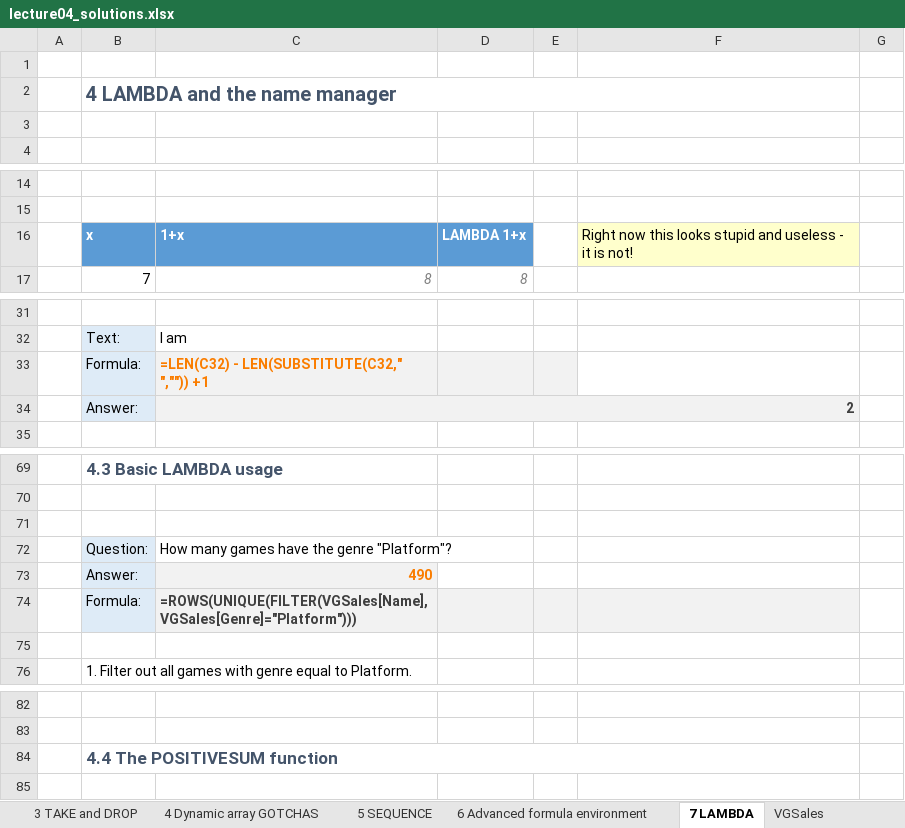
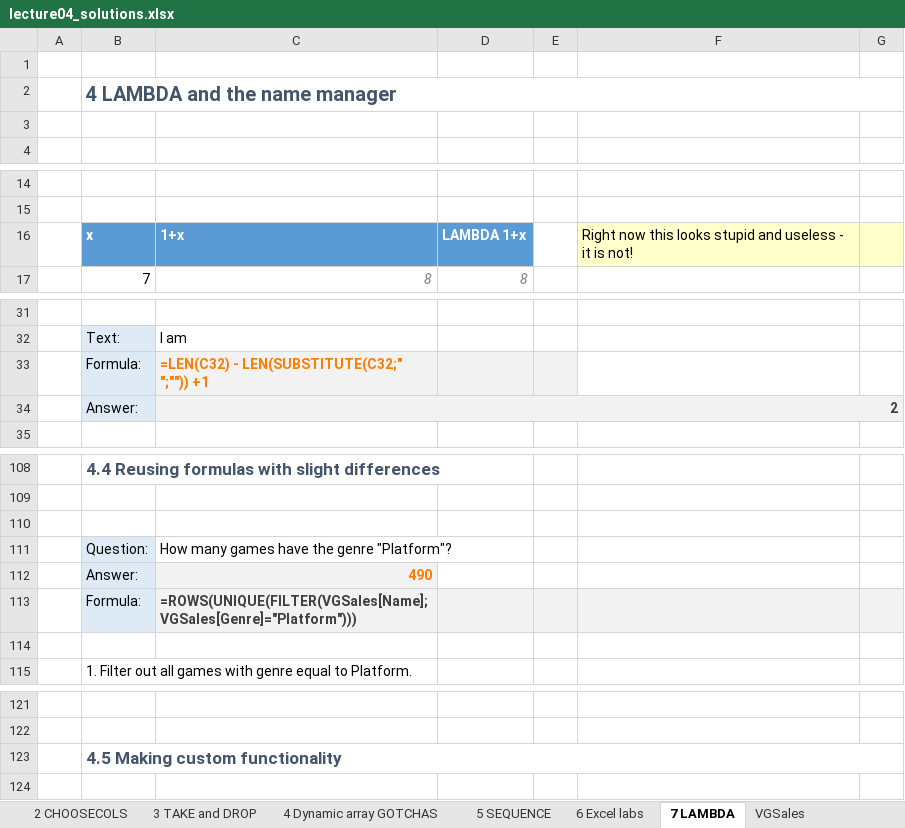
Before and after one commit to BI-DS/ELE-3915, an Excel workbook: Excel_new/Lecture 4/lecture04_solutions.xlsx, sheet 7 LAMBDA, drawn as a sheet; only a part is shown, gaps mark what is left out; values as stored, in another font and other column widths than the file's, no borders; charts and pictures not drawn; removed rows and columns are numbered as before the commit, all else as after; the diff covers the shown part only; the diff names each change by its address in the sheet, - before the commit and + after, or states it on an @@ line.

```diff
--- a/Excel_new/Lecture 4/lecture04_solutions.xlsx (sheet 7 LAMBDA)
+++ b/Excel_new/Lecture 4/lecture04_solutions.xlsx (sheet 7 LAMBDA)
-sheet tab: 6 Advanced formula environment
+sheet tab: 6 Excel labs
-B2:F2 merged
+B2:G2 merged
-G16 fill: none
+G16 fill: #FFFFCC
-C33: =LEN(C32) - LEN(SUBSTITUTE(C32," ","")) +1
+C33: =LEN(C32) - LEN(SUBSTITUTE(C32;" ";"")) +1
-C34:F34 merged
+C34:G34 merged
-G34 fill: none
+G34 fill: #F2F2F2
-B108: 4.3 Basic LAMBDA usage
+B108: 4.4 Reusing formulas with slight differences
-C113: =ROWS(UNIQUE(FILTER(VGSales[Name],VGSales[Genre]="Platform")))
+C113: =ROWS(UNIQUE(FILTER(VGSales[Name];VGSales[Genre]="Platform")))
-G113 fill: none
+G113 fill: #F2F2F2
-B123: 4.4 The POSITIVESUM function
+B123: 4.5 Making custom functionality
-B84:F84 merged
+B123:G123 merged
```
Also changed, not shown: 93 added rows elsewhere in this sheet, sheet 3 TAKE and DROP, sheet 6 Excel labs, sheet 4 Dynamic array GOTCHAS, sheet 2 CHOOSECOLS, sheet 1 Dynamic arrays, other sheet tabs, formulas that keep their value, charts or pictures, exercises/mock_functions.xlsx, slides/lecture05/choosecols_chooserows.xlsx, 36 other files.
